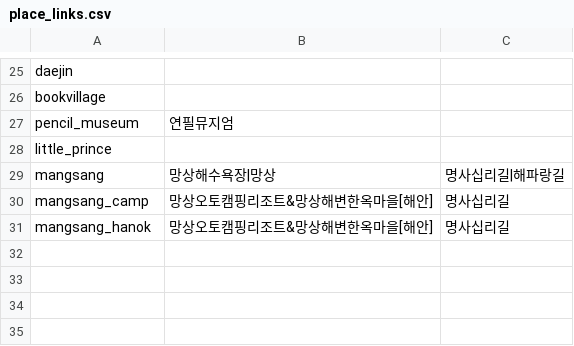
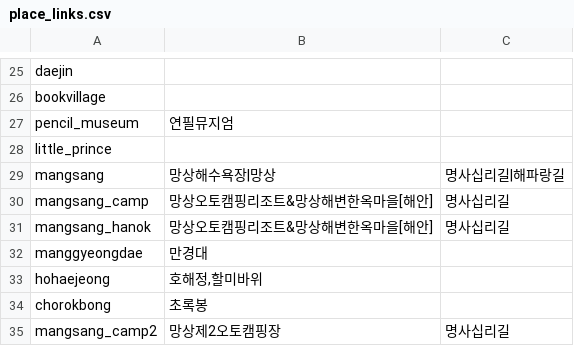
Before and after one commit to yangggu-1218/donghae-gildongmu, a CSV file: data/public/place_links.csv, drawn as a sheet; only a part is shown, gaps mark what is left out.

```diff
--- a/data/public/place_links.csv
+++ b/data/public/place_links.csv
@@ -31 +31,5 @@ mangsang_camp,망상오토캠핑리조트&망상해변한옥마을[해안],명
 mangsang_hanok,망상오토캠핑리조트&망상해변한옥마을[해안],명사십리길
+manggyeongdae,만경대,
+hohaejeong,"호해정,할미바위",
+chorokbong,초록봉,
+mangsang_camp2,망상제2오토캠핑장,명사십리길
```
Also changed, not shown: 1 other file.
